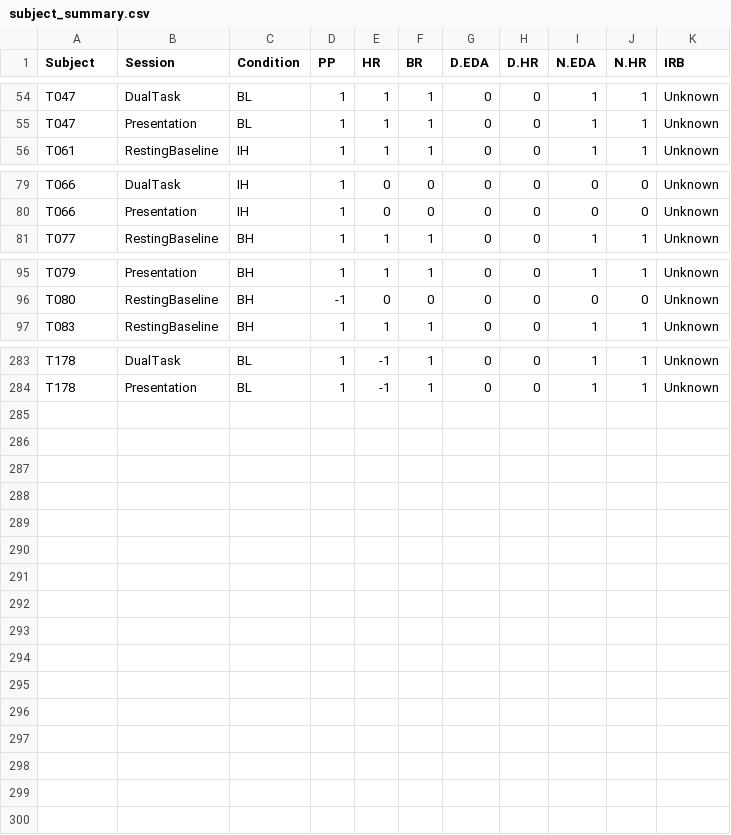
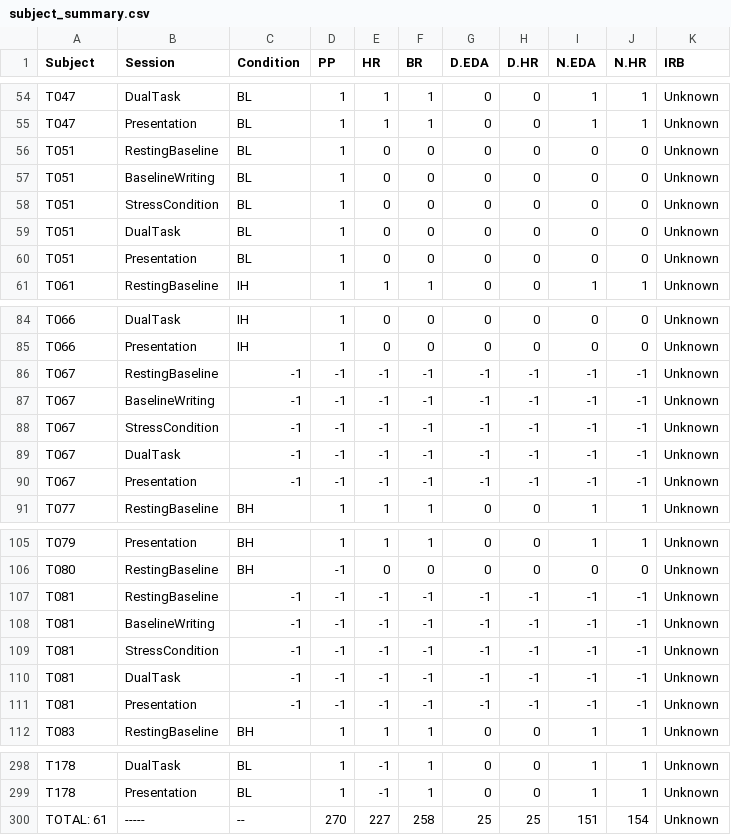
Before and after one commit to nathancooperjones/nsf-stress-study-files, a CSV file: subject_summary.csv, drawn as a sheet; only a part is shown, gaps mark what is left out.

```diff
--- a/subject_summary.csv
+++ b/subject_summary.csv
@@ -55,2 +55,7 @@
 "T047","Presentation","BL",1,1,1,0,0,1,1,"Unknown"
+"T051","RestingBaseline","BL",1,0,0,0,0,0,0,"Unknown"
+"T051","BaselineWriting","BL",1,0,0,0,0,0,0,"Unknown"
+"T051","StressCondition","BL",1,0,0,0,0,0,0,"Unknown"
+"T051","DualTask","BL",1,0,0,0,0,0,0,"Unknown"
+"T051","Presentation","BL",1,0,0,0,0,0,0,"Unknown"
 "T061","RestingBaseline","IH",1,1,1,0,0,1,1,"Unknown"
@@ -80,2 +85,7 @@
 "T066","Presentation","IH",1,0,0,0,0,0,0,"Unknown"
+"T067","RestingBaseline","-1",-1,-1,-1,-1,-1,-1,-1,"Unknown"
+"T067","BaselineWriting","-1",-1,-1,-1,-1,-1,-1,-1,"Unknown"
+"T067","StressCondition","-1",-1,-1,-1,-1,-1,-1,-1,"Unknown"
+"T067","DualTask","-1",-1,-1,-1,-1,-1,-1,-1,"Unknown"
+"T067","Presentation","-1",-1,-1,-1,-1,-1,-1,-1,"Unknown"
 "T077","RestingBaseline","BH",1,1,1,0,0,1,1,"Unknown"
@@ -96,2 +106,7 @@
 "T080","RestingBaseline","BH",-1,0,0,0,0,0,0,"Unknown"
+"T081","RestingBaseline","-1",-1,-1,-1,-1,-1,-1,-1,"Unknown"
+"T081","BaselineWriting","-1",-1,-1,-1,-1,-1,-1,-1,"Unknown"
+"T081","StressCondition","-1",-1,-1,-1,-1,-1,-1,-1,"Unknown"
+"T081","DualTask","-1",-1,-1,-1,-1,-1,-1,-1,"Unknown"
+"T081","Presentation","-1",-1,-1,-1,-1,-1,-1,-1,"Unknown"
 "T083","RestingBaseline","BH",1,1,1,0,0,1,1,"Unknown"
@@ -284 +299,2 @@
 "T178","Presentation","BL",1,-1,1,0,0,1,1,"Unknown"
+"TOTAL: 61","-----","--",270,227,258,25,25,151,154,"Unknown"
```
Also changed, not shown: discarded_HR.csv, email_df.csv, 53 other files.
